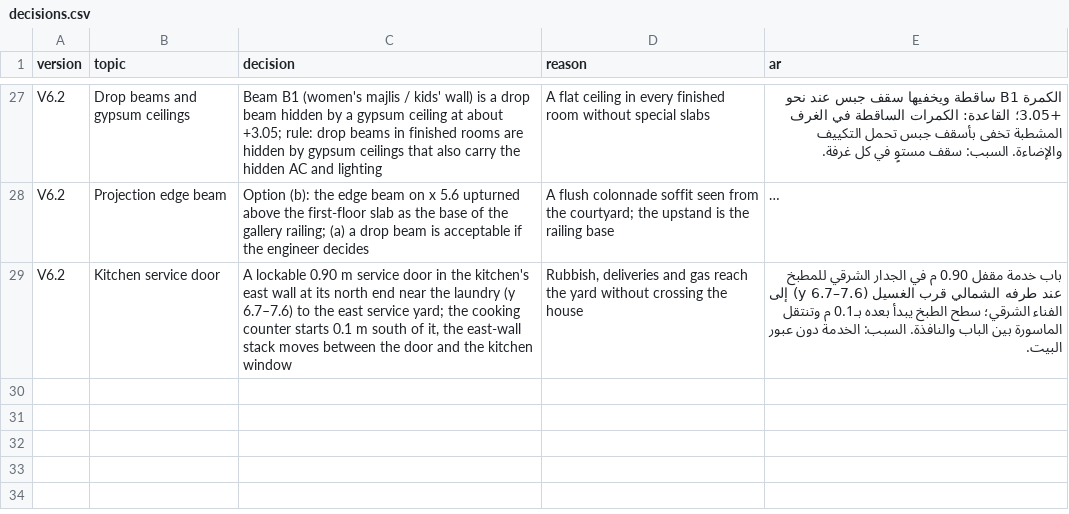
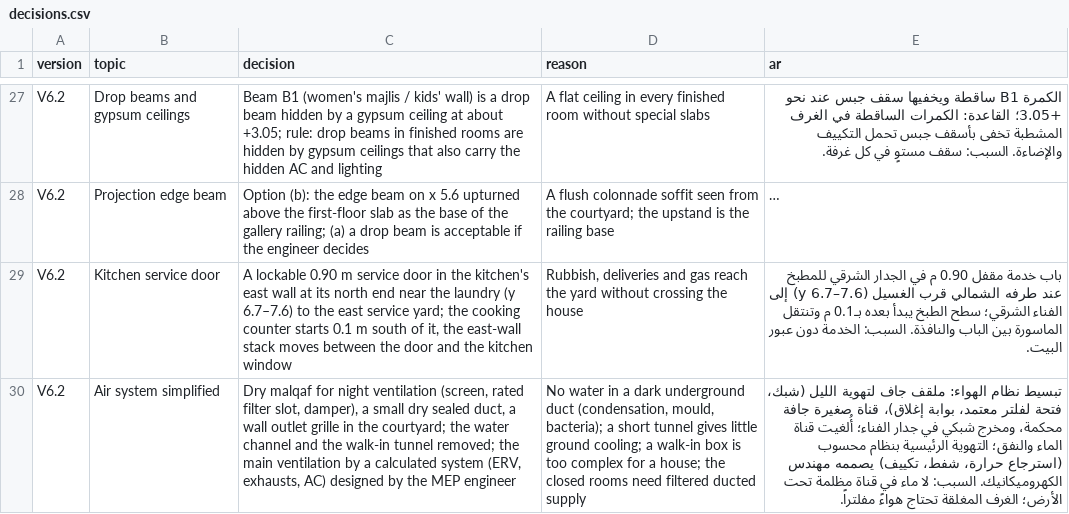
Before and after one commit to ahl20006/House_git, a CSV file: taif_house/data/decisions.csv, drawn as a sheet; only a part is shown, gaps mark what is left out; long unchanged cells end in …; the diff names each change by its address in the sheet, - before the commit and + after, or states it on an @@ line.

```diff
--- a/taif_house/data/decisions.csv
+++ b/taif_house/data/decisions.csv
+row 30: V6.2 | Air system simplified | Dry malqaf for night ventilation (screen, rated filter slot, damper), a small dry sealed duct, a wall outlet grille in the courtyard; the water channel and the walk-in tunnel removed; the main ventilation by a calculated system (ERV, exhausts, AC) designed by the MEP engineer | No water in a dark underground duct (condensation, mould, bacteria); a short tunnel gives little ground cooling; a walk-in box is too complex for a house; the closed rooms need filtered ducted supply | تبسيط نظام الهواء: ملقف جاف لتهوية الليل (شبك، فتحة لفلتر معتمد، بوابة إغلاق)، قناة صغيرة جافة محكمة، ومخرج شبكي في جدار الفناء؛ أُلغيت قناة الماء والنفق؛ التهوية الرئيسية بنظام محسوب (استرجاع حرارة، شفط، تكييف) يصممه مهندس الكهروميكانيك. السبب: لا ماء في قناة مظلمة تحت الأرض؛ الغرف المغلقة تحتاج هواءً مفلتراً.
```
Also changed, not shown: taif_house/data/open_items.csv, 19 other files.
